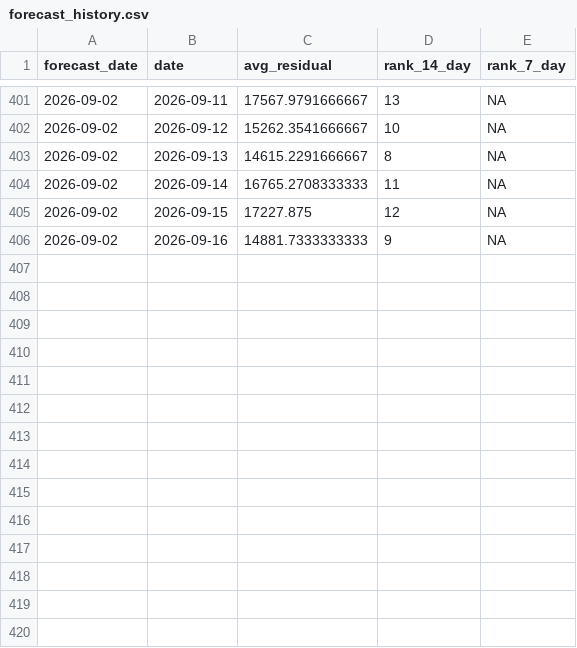
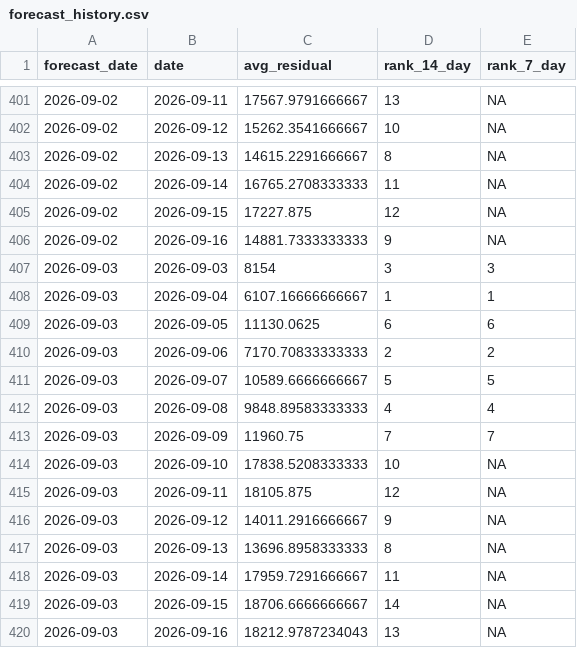
Before and after one commit to SamInnes26/electricity-forecast, a CSV file: data/forecast_history.csv, drawn as a sheet; only a part is shown, gaps mark what is left out.

```diff
--- a/data/forecast_history.csv
+++ b/data/forecast_history.csv
@@ -406 +406,15 @@
 2026-09-02,2026-09-16,14881.7333333333,9,NA
+2026-09-03,2026-09-03,8154,3,3
+2026-09-03,2026-09-04,6107.16666666667,1,1
+2026-09-03,2026-09-05,11130.0625,6,6
+2026-09-03,2026-09-06,7170.70833333333,2,2
+2026-09-03,2026-09-07,10589.6666666667,5,5
+2026-09-03,2026-09-08,9848.89583333333,4,4
+2026-09-03,2026-09-09,11960.75,7,7
+2026-09-03,2026-09-10,17838.5208333333,10,NA
+2026-09-03,2026-09-11,18105.875,12,NA
+2026-09-03,2026-09-12,14011.2916666667,9,NA
+2026-09-03,2026-09-13,13696.8958333333,8,NA
+2026-09-03,2026-09-14,17959.7291666667,11,NA
+2026-09-03,2026-09-15,18706.6666666667,14,NA
+2026-09-03,2026-09-16,18212.9787234043,13,NA
```
Also changed, not shown: data/latest_forecast.csv, data/tracker_price_history.csv, 1 other file.
